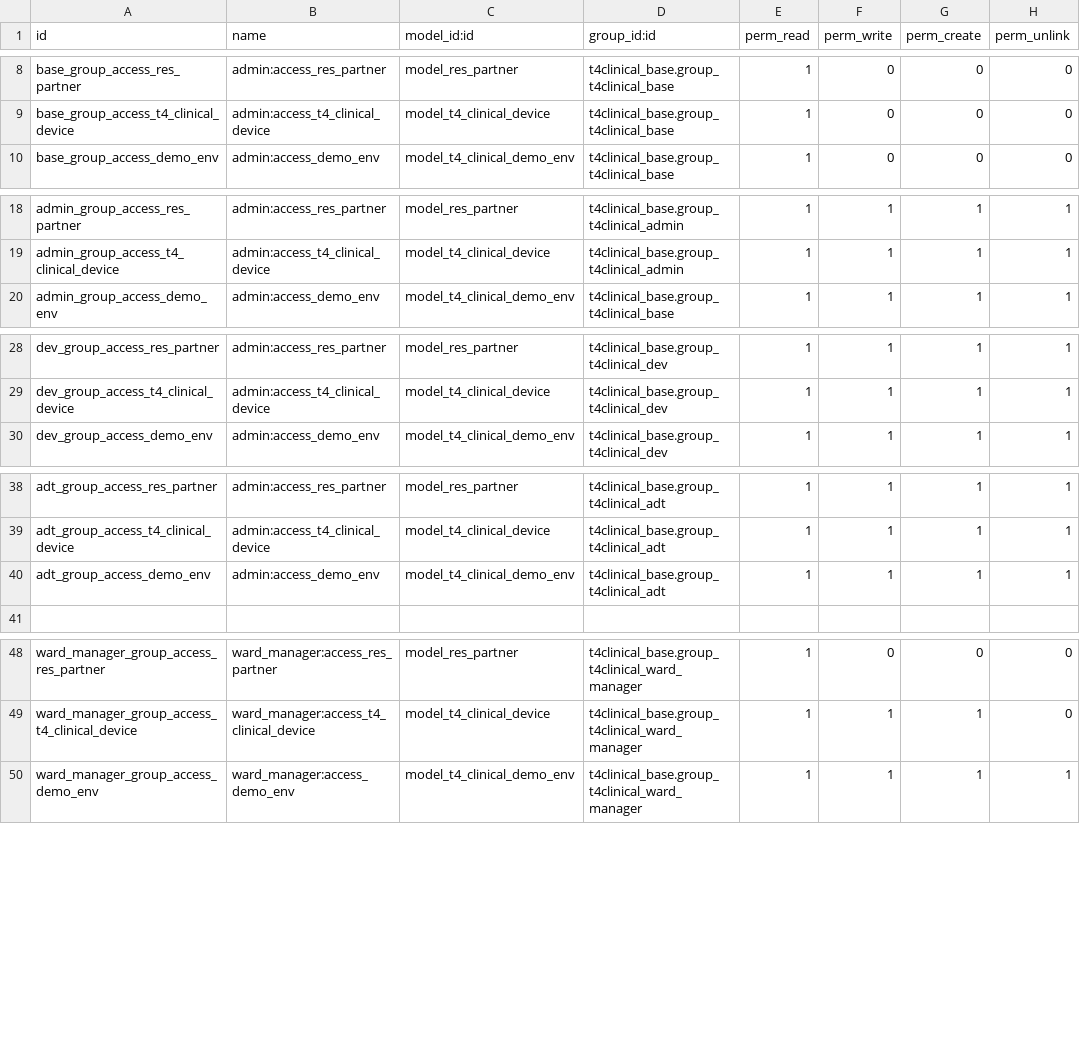
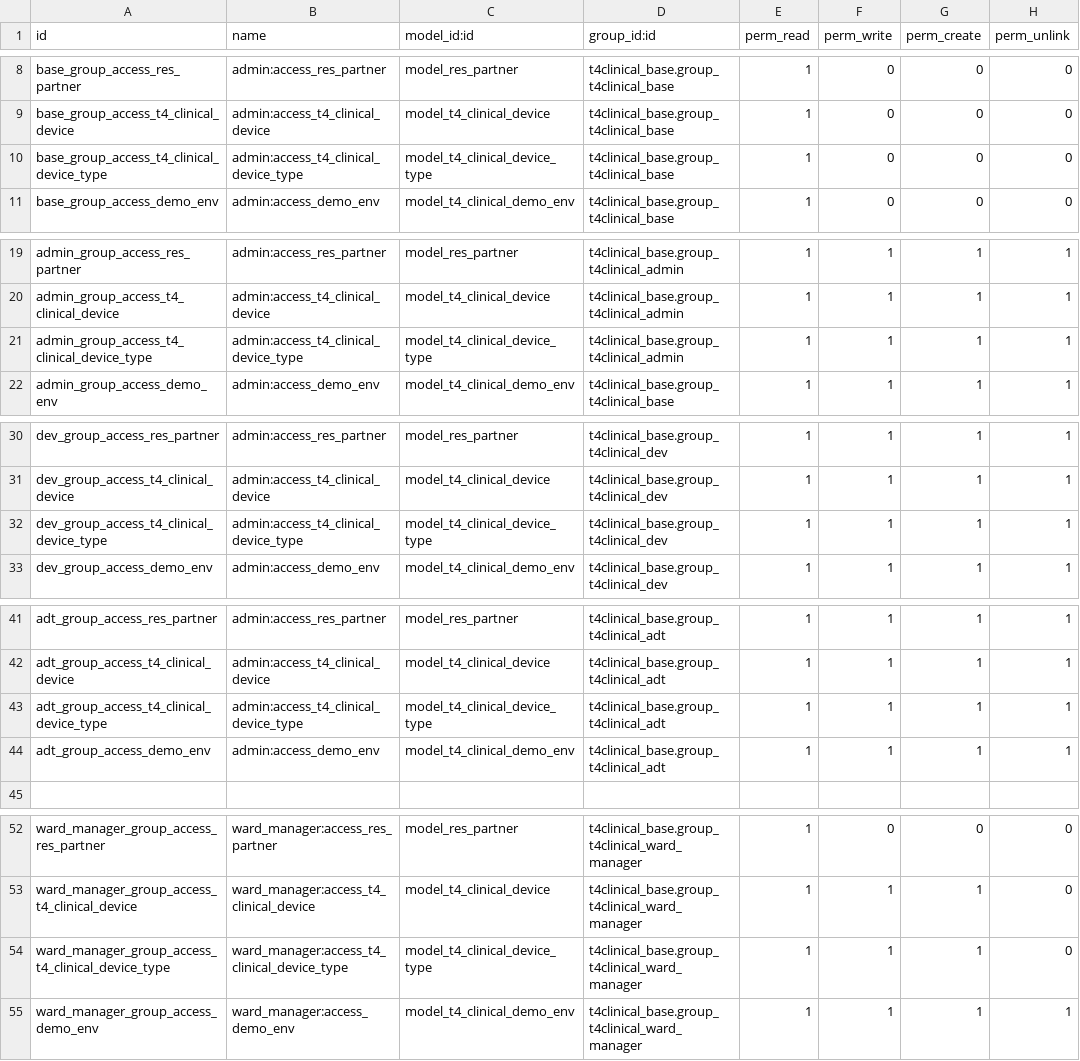
Before and after one commit to LiberTang0/odoo-temp, a CSV file: t4clinical_base/security/ir.model.access.csv, drawn as a sheet; only a part is shown, gaps mark what is left out; the diff covers the shown part only; the diff names each change by its address in the sheet, - before the commit and + after, or states it on an @@ line.

Commit message:
[FIX] Devices showing type name instead of device name.

```diff
--- a/t4clinical_base/security/ir.model.access.csv
+++ b/t4clinical_base/security/ir.model.access.csv
+row 10: base_group_access_t4_clinical_device_type | admin:access_t4_clinical_device_type | model_t4_clinical_device_type | t4clinical_base.group_t4clinical_base | 1 | 0 | 0 | 0
+row 21: admin_group_access_t4_clinical_device_type | admin:access_t4_clinical_device_type | model_t4_clinical_device_type | t4clinical_base.group_t4clinical_admin | 1 | 1 | 1 | 1
+row 32: dev_group_access_t4_clinical_device_type | admin:access_t4_clinical_device_type | model_t4_clinical_device_type | t4clinical_base.group_t4clinical_dev | 1 | 1 | 1 | 1
+row 43: adt_group_access_t4_clinical_device_type | admin:access_t4_clinical_device_type | model_t4_clinical_device_type | t4clinical_base.group_t4clinical_adt | 1 | 1 | 1 | 1
+row 54: ward_manager_group_access_t4_clinical_device_type | ward_manager:access_t4_clinical_device_type | model_t4_clinical_device_type | t4clinical_base.group_t4clinical_ward_manager | 1 | 1 | 1 | 0
```
Also changed, not shown: 3 added rows elsewhere in this file, 1 other file.
